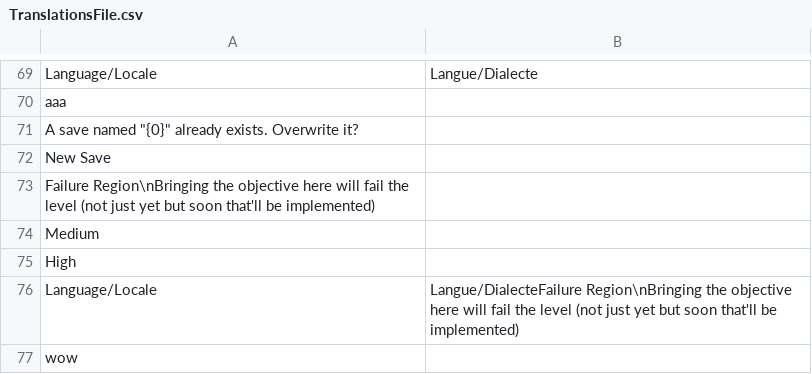
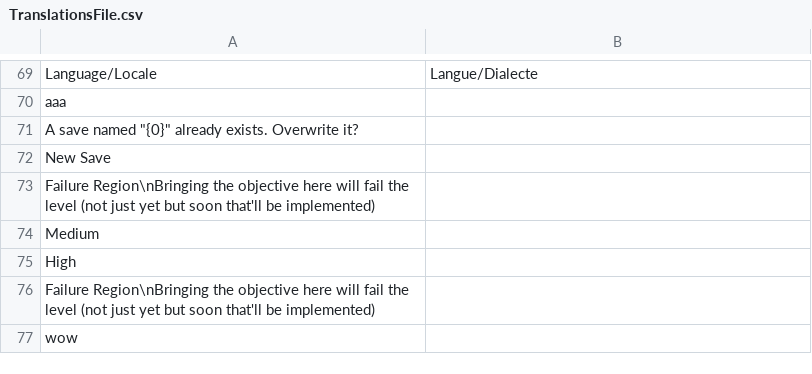
Before and after one commit to rblotsky/rube-goldberg-game, a CSV file: Assets/Resources/Languages/TranslationsFile.csv, drawn as a sheet; only a part is shown, gaps mark what is left out.

Commit message:
fixed duplicate translation

```diff
--- a/Assets/Resources/Languages/TranslationsFile.csv
+++ b/Assets/Resources/Languages/TranslationsFile.csv
@@ -75,3 +75,3 @@ Medium,
 High,
-Language/Locale,Langue/DialecteFailure Region\nBringing the objective here will fail the level (not just yet but soon that'll be implemented),
+Failure Region\nBringing the objective here will fail the level (not just yet but soon that'll be implemented),
 wow,
```
